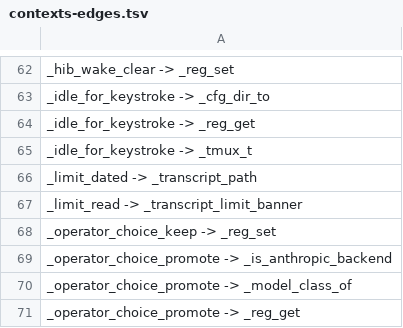
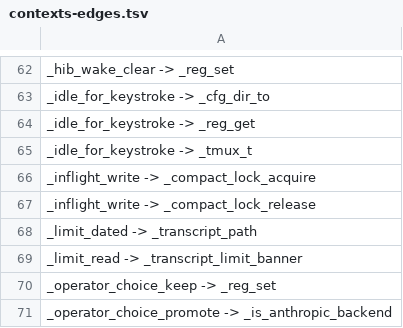
Before and after one commit to Synapsium-Labs/ccrc-pwa, a TSV file: ccd/contexts-edges.tsv, drawn as a sheet; only a part is shown, gaps mark what is left out; the shorter side is filled out with more unchanged rows.

```diff
--- a/ccd/contexts-edges.tsv
+++ b/ccd/contexts-edges.tsv
@@ -65,2 +65,4 @@ _idle_for_keystroke -> _reg_get
 _idle_for_keystroke -> _tmux_t
+_inflight_write -> _compact_lock_acquire
+_inflight_write -> _compact_lock_release
 _limit_dated -> _transcript_path
```
Also changed, not shown: 4 other files.
